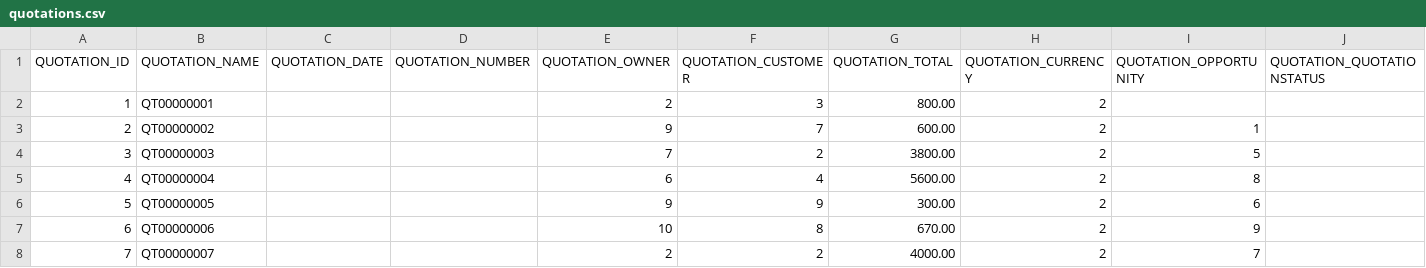
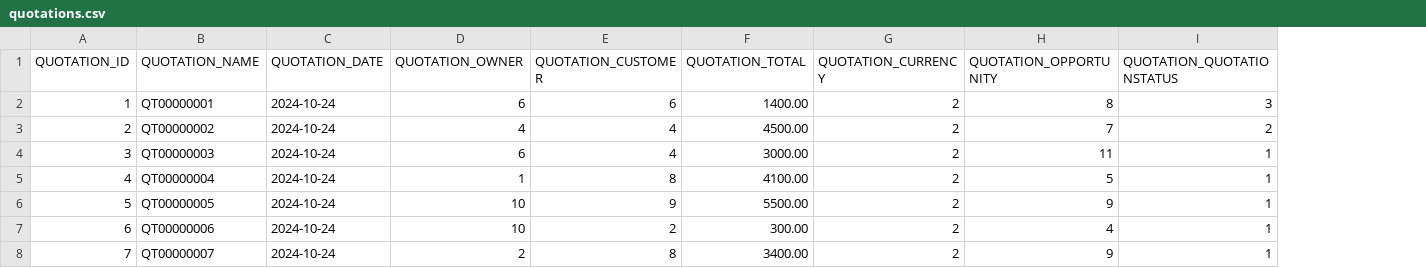
Before and after one commit to codbex/codbex-hermes-data-sample, a CSV file: codbex-hermes-data-sample/quotations.csv, drawn as a sheet; only a part is shown; removed rows and columns are numbered as before the commit, all else as after; the diff covers the shown part only; the diff names each change by its address in the sheet, - before the commit and + after, or states it on an @@ line.

```diff
--- a/codbex-hermes-data-sample/quotations.csv
+++ b/codbex-hermes-data-sample/quotations.csv
-column D (QUOTATION_NUMBER), empty
-C2:C8 (QUOTATION_DATE): (empty)
+C2:C8 (QUOTATION_DATE): 2024-10-24
-D2 (QUOTATION_OWNER): 2
+D2 (QUOTATION_OWNER): 6
-E2 (QUOTATION_CUSTOMER): 3
+E2 (QUOTATION_CUSTOMER): 6
-F2 (QUOTATION_TOTAL): 800.00
+F2 (QUOTATION_TOTAL): 1400.00
-H2 (QUOTATION_OPPORTUNITY): (empty)
+H2 (QUOTATION_OPPORTUNITY): 8
-I2 (QUOTATION_QUOTATIONSTATUS): (empty)
+I2 (QUOTATION_QUOTATIONSTATUS): 3
-D3 (QUOTATION_OWNER): 9
+D3 (QUOTATION_OWNER): 4
-E3 (QUOTATION_CUSTOMER): 7
+E3 (QUOTATION_CUSTOMER): 4
-F3 (QUOTATION_TOTAL): 600.00
+F3 (QUOTATION_TOTAL): 4500.00
-H3 (QUOTATION_OPPORTUNITY): 1
+H3 (QUOTATION_OPPORTUNITY): 7
-I3 (QUOTATION_QUOTATIONSTATUS): (empty)
+I3 (QUOTATION_QUOTATIONSTATUS): 2
-D4 (QUOTATION_OWNER): 7
+D4 (QUOTATION_OWNER): 6
-E4 (QUOTATION_CUSTOMER): 2
+E4 (QUOTATION_CUSTOMER): 4
-F4 (QUOTATION_TOTAL): 3800.00
+F4 (QUOTATION_TOTAL): 3000.00
-H4 (QUOTATION_OPPORTUNITY): 5
+H4 (QUOTATION_OPPORTUNITY): 11
-I4:I8 (QUOTATION_QUOTATIONSTATUS): (empty)
+I4:I8 (QUOTATION_QUOTATIONSTATUS): 1
-D5 (QUOTATION_OWNER): 6
+D5 (QUOTATION_OWNER): 1
-E5 (QUOTATION_CUSTOMER): 4
+E5 (QUOTATION_CUSTOMER): 8
-F5 (QUOTATION_TOTAL): 5600.00
+F5 (QUOTATION_TOTAL): 4100.00
-H5 (QUOTATION_OPPORTUNITY): 8
+H5 (QUOTATION_OPPORTUNITY): 5
-D6 (QUOTATION_OWNER): 9
+D6 (QUOTATION_OWNER): 10
-F6 (QUOTATION_TOTAL): 300.00
+F6 (QUOTATION_TOTAL): 5500.00
-H6 (QUOTATION_OPPORTUNITY): 6
+H6 (QUOTATION_OPPORTUNITY): 9
-E7 (QUOTATION_CUSTOMER): 8
+E7 (QUOTATION_CUSTOMER): 2
-F7 (QUOTATION_TOTAL): 670.00
+F7 (QUOTATION_TOTAL): 300.00
-H7 (QUOTATION_OPPORTUNITY): 9
+H7 (QUOTATION_OPPORTUNITY): 4
-E8 (QUOTATION_CUSTOMER): 2
+E8 (QUOTATION_CUSTOMER): 8
-F8 (QUOTATION_TOTAL): 4000.00
+F8 (QUOTATION_TOTAL): 3400.00
-H8 (QUOTATION_OPPORTUNITY): 7
+H8 (QUOTATION_OPPORTUNITY): 9
```
Also changed, not shown: 1 added row and 15 edited cells elsewhere in this file, codbex-hermes-data-sample/leads.csv, codbex-hermes-data-sample/opportunities.csv, 1 other file.
